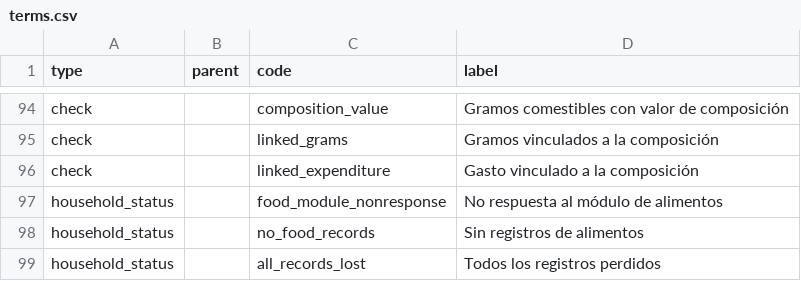
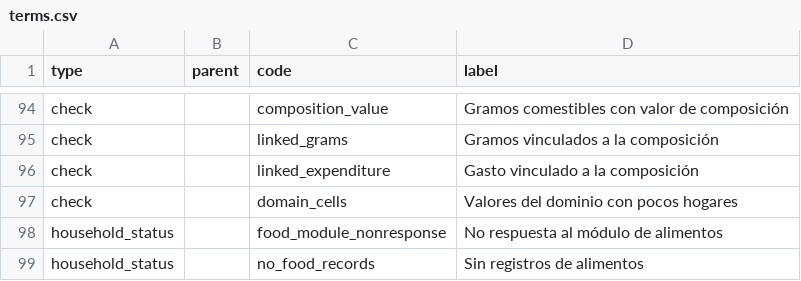
Before and after one commit to maicel1978/hcesfort, a CSV file: inst/report/es/terms.csv, drawn as a sheet; only a part is shown, gaps mark what is left out; the shorter side is filled out with more unchanged rows.

```diff
--- a/inst/report/es/terms.csv
+++ b/inst/report/es/terms.csv
@@ -96,2 +96,3 @@ check,,linked_grams,Gramos vinculados a la composición
 check,,linked_expenditure,Gasto vinculado a la composición
+check,,domain_cells,Valores del dominio con pocos hogares
 household_status,,food_module_nonresponse,No respuesta al módulo de alimentos
```
Also changed, not shown: inst/report/en/terms.csv, 15 other files.
